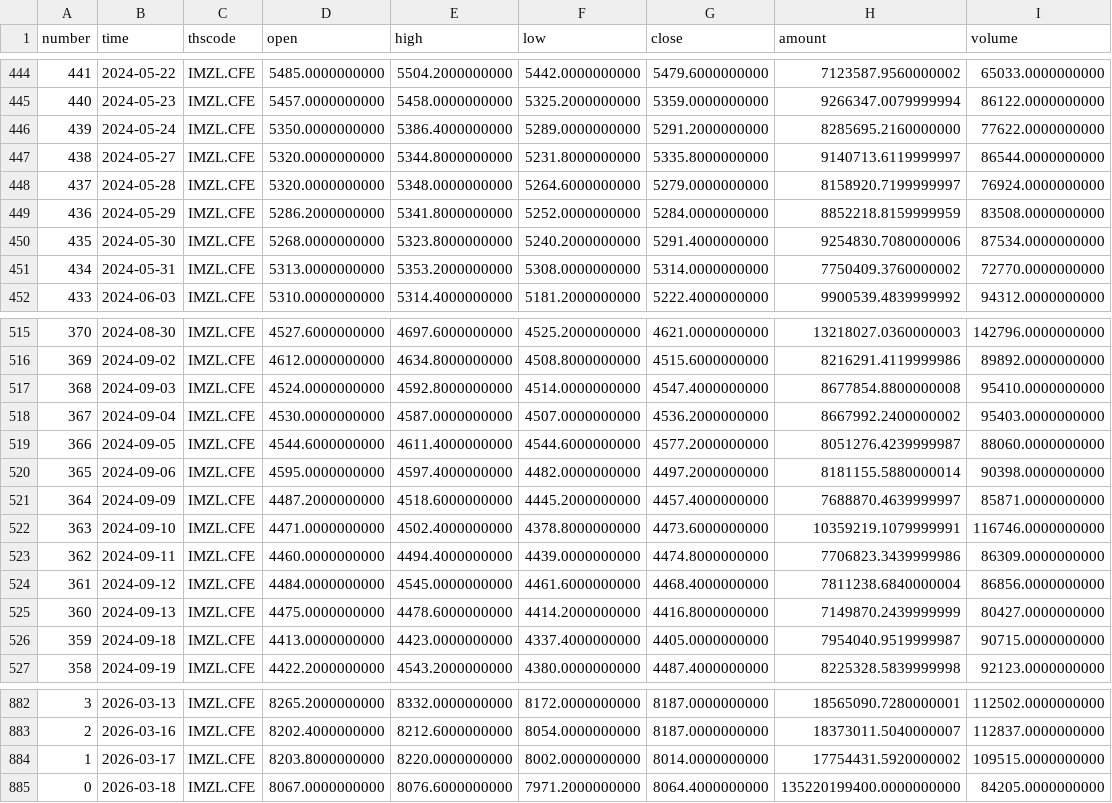
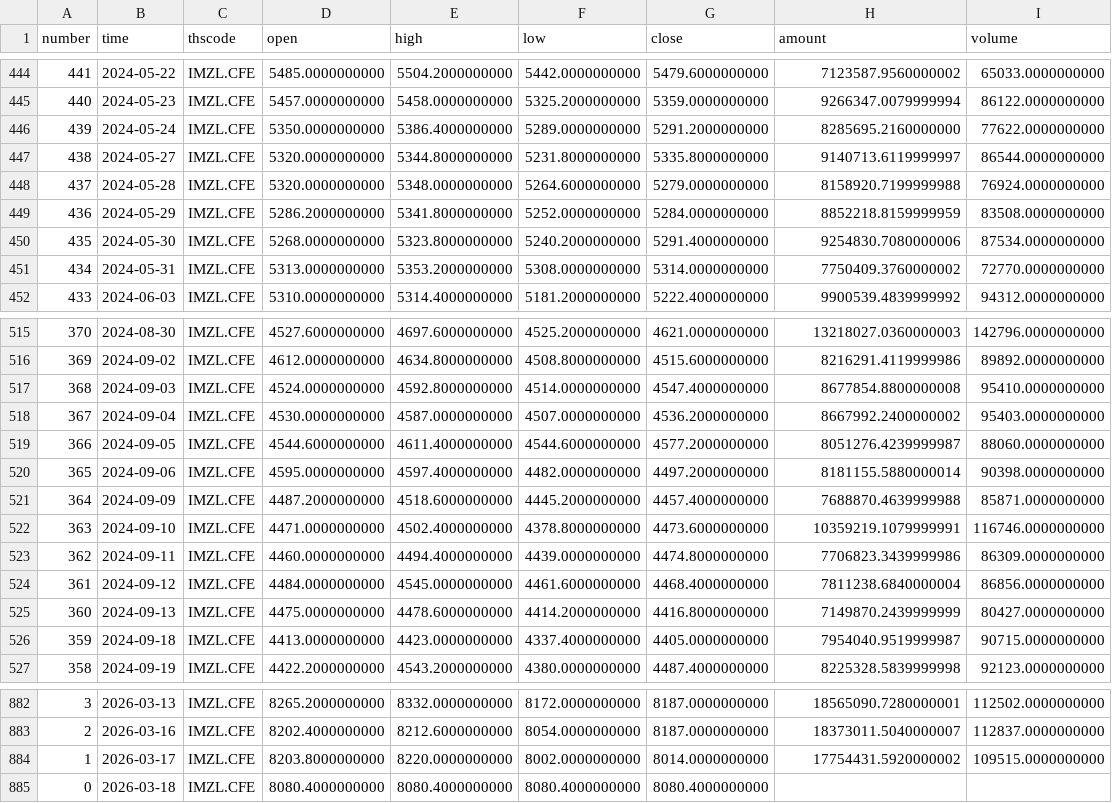
Before and after one commit to AZREALSS/ICIM, a CSV file: IM1000.csv, drawn as a sheet; only a part is shown, gaps mark what is left out.

```diff
--- a/IM1000.csv
+++ b/IM1000.csv
@@ -447,3 +447,3 @@ number,time,thscode,open,high,low,close,amount,volume
 438,2024-05-27,IMZL.CFE,5320.0000000000,5344.8000000000,5231.8000000000,5335.8000000000,9140713.6119999997,86544.0000000000
-437,2024-05-28,IMZL.CFE,5320.0000000000,5348.0000000000,5264.6000000000,5279.0000000000,8158920.7199999997,76924.0000000000
+437,2024-05-28,IMZL.CFE,5320.0000000000,5348.0000000000,5264.6000000000,5279.0000000000,8158920.7199999988,76924.0000000000
 436,2024-05-29,IMZL.CFE,5286.2000000000,5341.8000000000,5252.0000000000,5284.0000000000,8852218.8159999959,83508.0000000000
@@ -520,3 +520,3 @@ number,time,thscode,open,high,low,close,amount,volume
 365,2024-09-06,IMZL.CFE,4595.0000000000,4597.4000000000,4482.0000000000,4497.2000000000,8181155.5880000014,90398.0000000000
-364,2024-09-09,IMZL.CFE,4487.2000000000,4518.6000000000,4445.2000000000,4457.4000000000,7688870.4639999997,85871.0000000000
+364,2024-09-09,IMZL.CFE,4487.2000000000,4518.6000000000,4445.2000000000,4457.4000000000,7688870.4639999988,85871.0000000000
 363,2024-09-10,IMZL.CFE,4471.0000000000,4502.4000000000,4378.8000000000,4473.6000000000,10359219.1079999991,116746.0000000000
@@ -884,2 +884,2 @@ number,time,thscode,open,high,low,close,amount,volume
 1,2026-03-17,IMZL.CFE,8203.8000000000,8220.0000000000,8002.0000000000,8014.0000000000,17754431.5920000002,109515.0000000000
-0,2026-03-18,IMZL.CFE,8067.0000000000,8076.6000000000,7971.2000000000,8064.4000000000,135220199400.0000000000,84205.0000000000
+0,2026-03-18,IMZL.CFE,8080.4000000000,8080.4000000000,8080.4000000000,8080.4000000000,,
```
Also changed, not shown: IC500.csv, ic_im_ratio_ohlc.csv, 1 other file.
